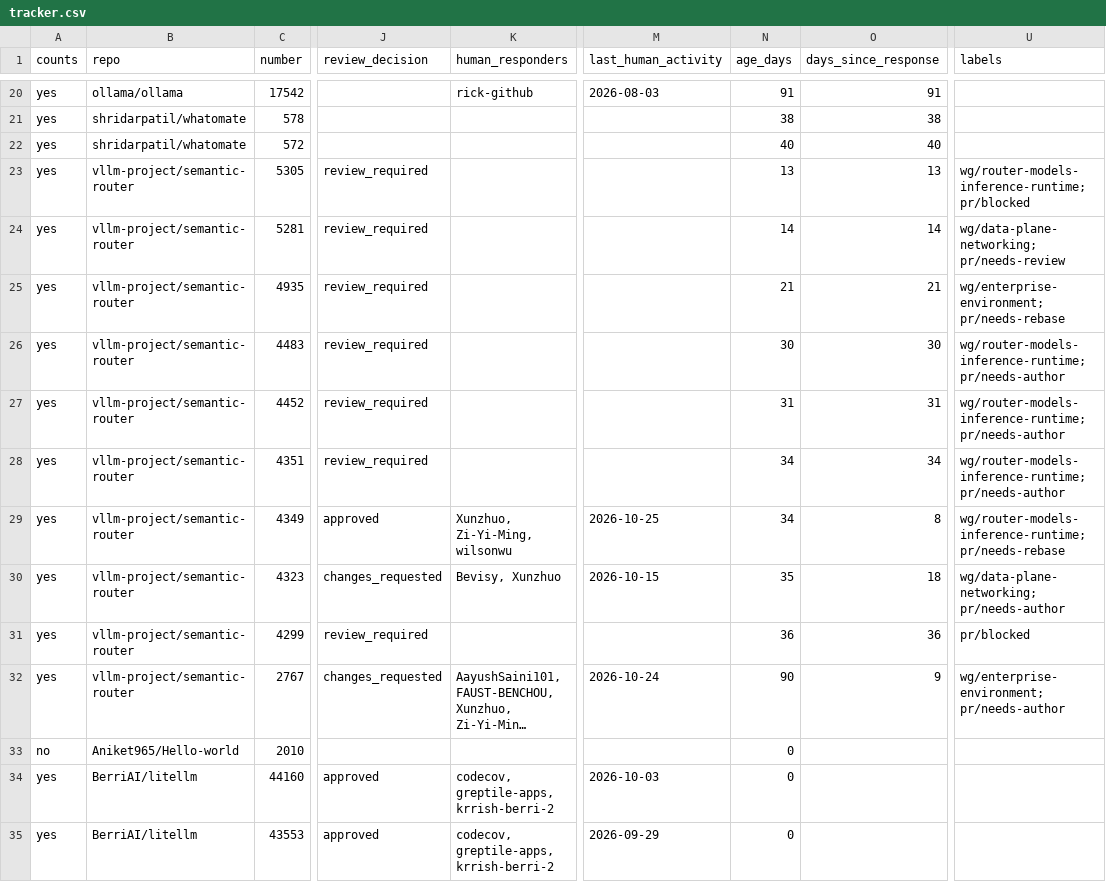
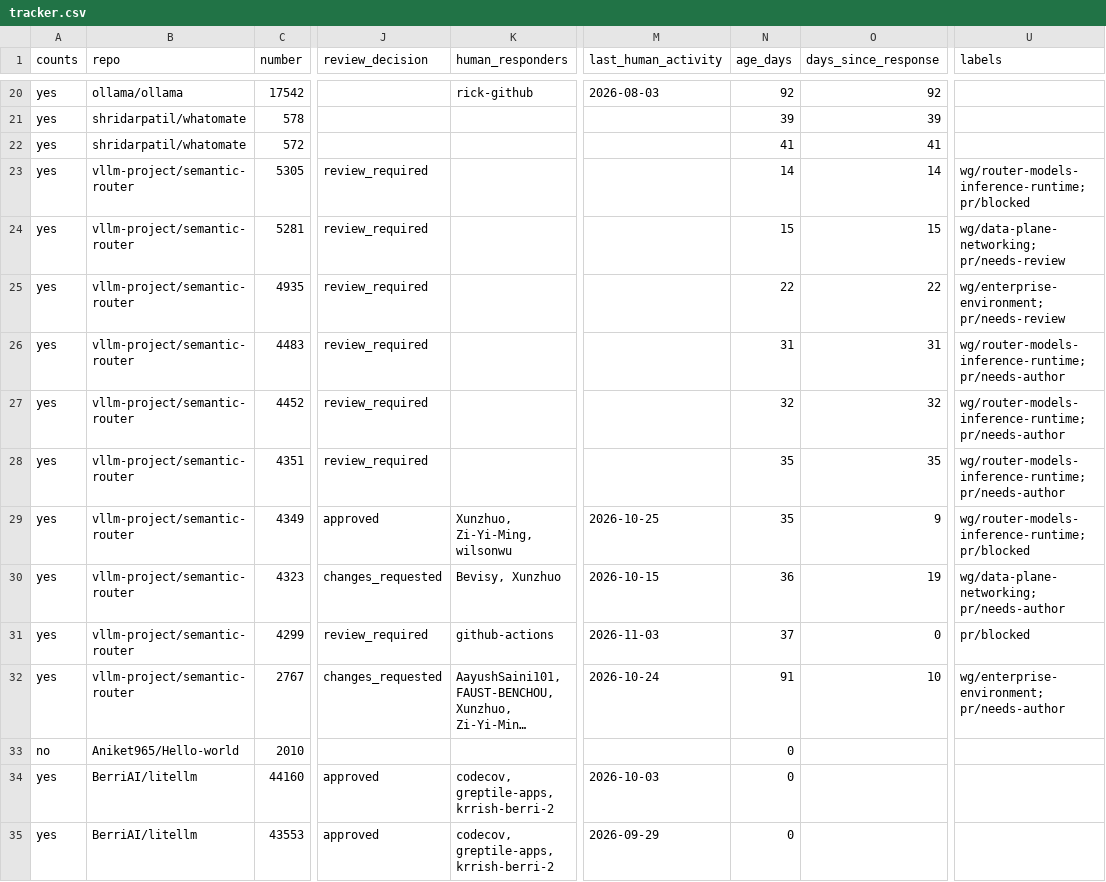
Before and after one commit to ankit373/ankit373, a CSV file: oss/tracker.csv, drawn as a sheet; only a part is shown, gaps mark what is left out; long unchanged cells end in …; the diff covers the shown part only; the diff names each change by its address in the sheet, - before the commit and + after, or states it on an @@ line.

```diff
--- a/oss/tracker.csv
+++ b/oss/tracker.csv
-N20 (age_days): 91
+N20 (age_days): 92
-O20 (days_since_response): 91
+O20 (days_since_response): 92
-N21 (age_days): 38
+N21 (age_days): 39
-O21 (days_since_response): 38
+O21 (days_since_response): 39
-N22 (age_days): 40
+N22 (age_days): 41
-O22 (days_since_response): 40
+O22 (days_since_response): 41
-N23 (age_days): 13
+N23 (age_days): 14
-O23 (days_since_response): 13
+O23 (days_since_response): 14
-N24 (age_days): 14
+N24 (age_days): 15
-O24 (days_since_response): 14
+O24 (days_since_response): 15
-N25 (age_days): 21
+N25 (age_days): 22
-O25 (days_since_response): 21
+O25 (days_since_response): 22
-U25 (labels): wg/enterprise-environment; pr/needs-rebase
+U25 (labels): wg/enterprise-environment; pr/needs-review
-N26 (age_days): 30
+N26 (age_days): 31
-O26 (days_since_response): 30
+O26 (days_since_response): 31
-N27 (age_days): 31
+N27 (age_days): 32
-O27 (days_since_response): 31
+O27 (days_since_response): 32
-N28:N29 (age_days): 34
+N28:N29 (age_days): 35
-O28 (days_since_response): 34
+O28 (days_since_response): 35
-O29 (days_since_response): 8
+O29 (days_since_response): 9
-U29 (labels): wg/router-models-inference-runtime; pr/needs-rebase
+U29 (labels): wg/router-models-inference-runtime; pr/blocked
-N30 (age_days): 35
+N30 (age_days): 36
-O30 (days_since_response): 18
+O30 (days_since_response): 19
-K31 (human_responders): (empty)
+K31 (human_responders): github-actions
-M31 (last_human_activity): (empty)
+M31 (last_human_activity): 2026-11-03
-N31 (age_days): 36
+N31 (age_days): 37
-O31 (days_since_response): 36
+O31 (days_since_response): 0
-N32 (age_days): 90
+N32 (age_days): 91
-O32 (days_since_response): 9
+O32 (days_since_response): 10
```
Also changed, not shown: 44 edited cells elsewhere in this file, 1 other file.
